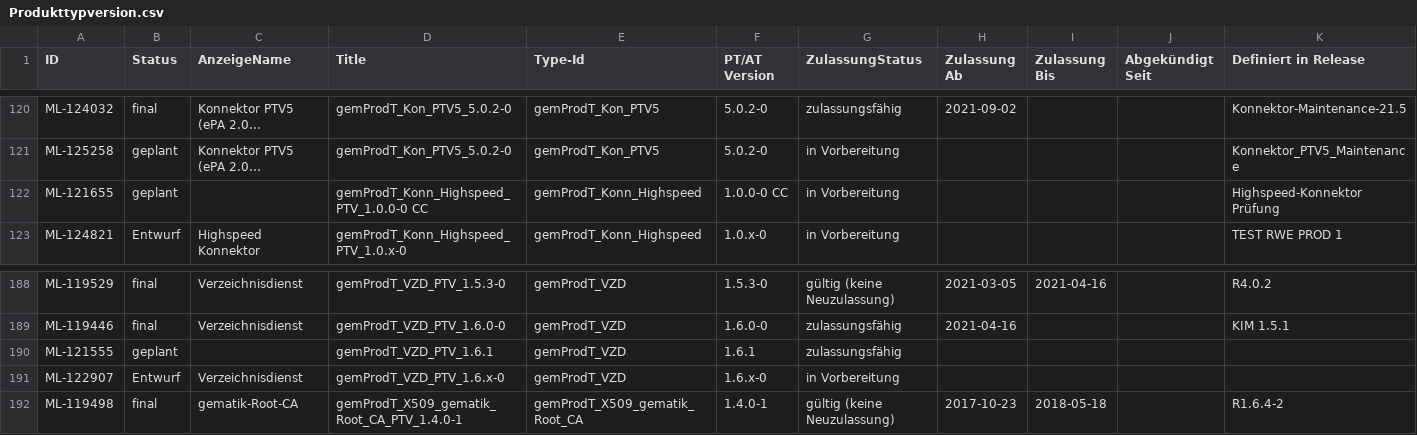
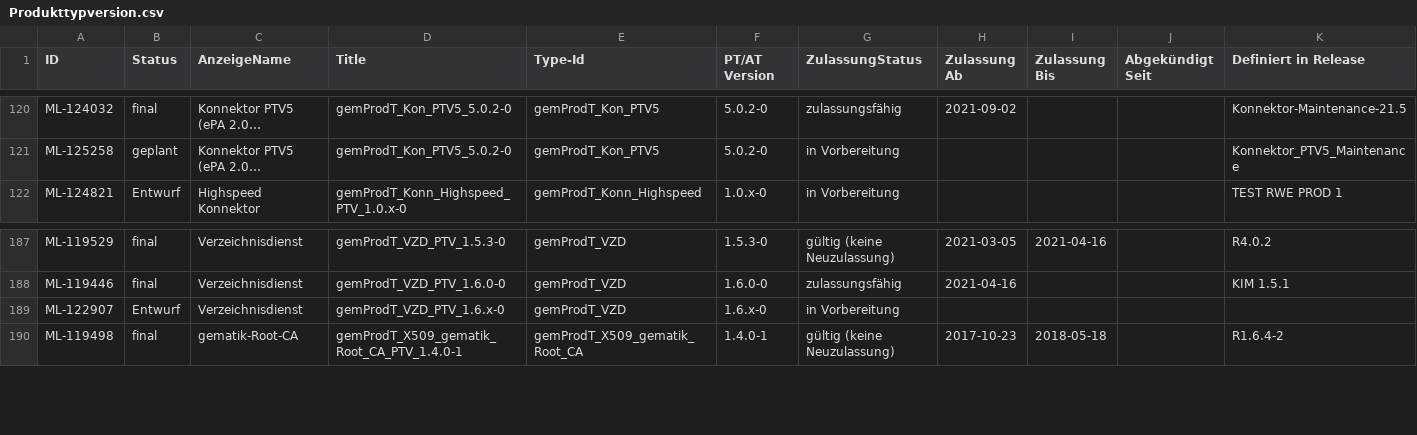
Before and after one commit to spilikin/spegg, a CSV file: data/Produkttypversion.csv, drawn as a sheet; only a part is shown, gaps mark what is left out; long unchanged cells end in …; the diff names each change by its address in the sheet, - before the commit and + after, or states it on an @@ line.

Commit message:
Update Produkttypversion.csv

```diff
--- a/data/Produkttypversion.csv
+++ b/data/Produkttypversion.csv
-row 122: ML-121655 | geplant |  | gemProdT_Konn_Highspeed_PTV_1.0.0-0 CC | gemProdT_Konn_Highspeed | 1.0.0-0 CC | in Vorbereitung |  |  |  | Highspeed-Konnektor Prüfung
-row 190: ML-121555 | geplant |  | gemProdT_VZD_PTV_1.6.1 | gemProdT_VZD | 1.6.1 | zulassungsfähig
```
